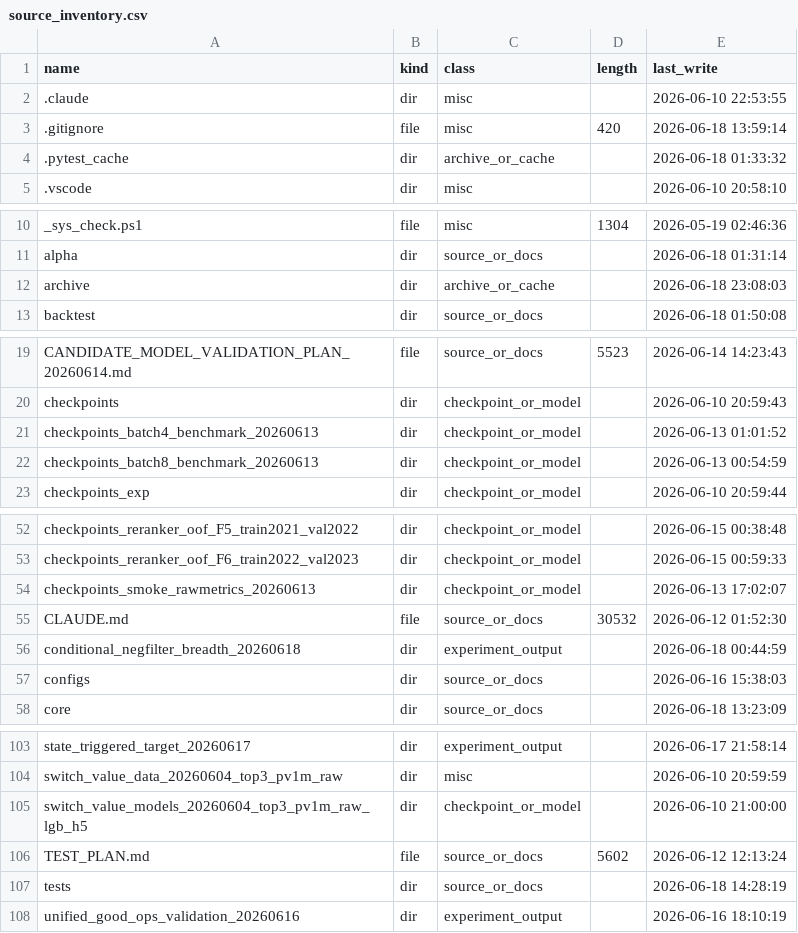
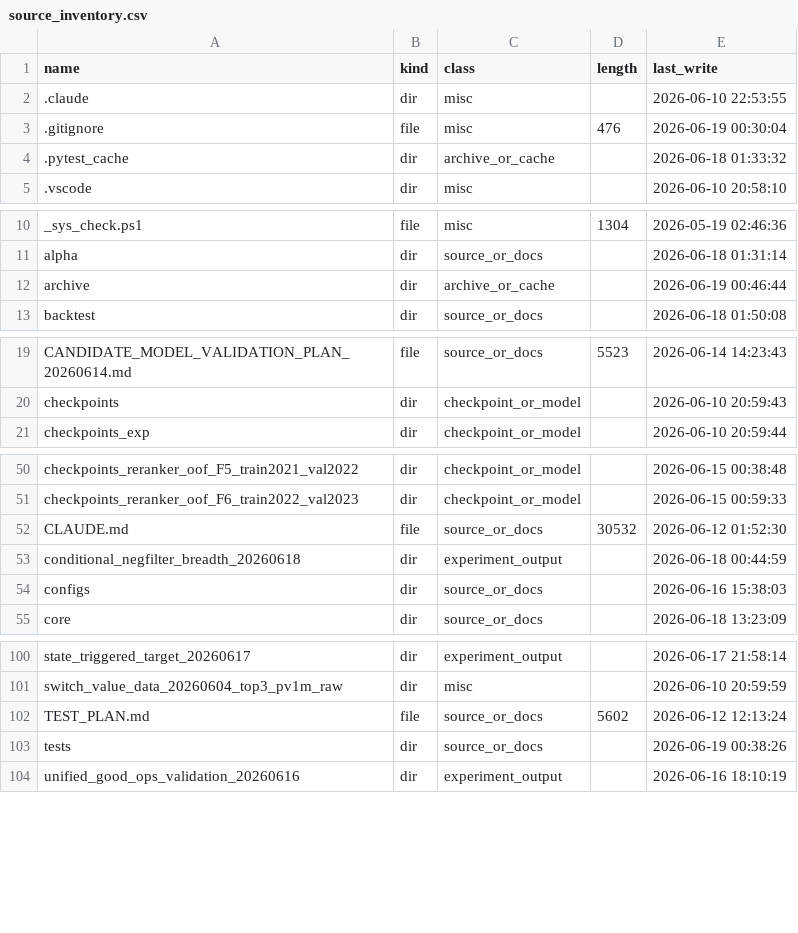
Before and after one commit to saberccccccc/stock, a CSV file: reports/codebase_cleanup_20260618/source_inventory.csv, drawn as a sheet; only a part is shown, gaps mark what is left out; the diff covers the shown part only.

```diff
--- a/reports/codebase_cleanup_20260618/source_inventory.csv
+++ b/reports/codebase_cleanup_20260618/source_inventory.csv
@@ -2,3 +2,3 @@ name,kind,class,length,last_write
 .claude,dir,misc,,2026-06-10 22:53:55
-.gitignore,file,misc,420,2026-06-18 13:59:14
+.gitignore,file,misc,476,2026-06-19 00:30:04
 .pytest_cache,dir,archive_or_cache,,2026-06-18 01:33:32
@@ -11,3 +11,3 @@ _sys_check.ps1,file,misc,1304,2026-05-19 02:46:36
 alpha,dir,source_or_docs,,2026-06-18 01:31:14
-archive,dir,archive_or_cache,,2026-06-18 23:08:03
+archive,dir,archive_or_cache,,2026-06-19 00:46:44
 backtest,dir,source_or_docs,,2026-06-18 01:50:08
@@ -20,4 +20,2 @@ CANDIDATE_MODEL_VALIDATION_PLAN_20260614.md,file,source_or_docs,5523,2026-06-14
 checkpoints,dir,checkpoint_or_model,,2026-06-10 20:59:43
-checkpoints_batch4_benchmark_20260613,dir,checkpoint_or_model,,2026-06-13 01:01:52
-checkpoints_batch8_benchmark_20260613,dir,checkpoint_or_model,,2026-06-13 00:54:59
 checkpoints_exp,dir,checkpoint_or_model,,2026-06-10 20:59:44
@@ -53,3 +51,2 @@ checkpoints_reranker_oof_F5_train2021_val2022,dir,checkpoint_or_model,,2026-06-1
 checkpoints_reranker_oof_F6_train2022_val2023,dir,checkpoint_or_model,,2026-06-15 00:59:33
-checkpoints_smoke_rawmetrics_20260613,dir,checkpoint_or_model,,2026-06-13 17:02:07
 CLAUDE.md,file,source_or_docs,30532,2026-06-12 01:52:30
@@ -104,5 +101,4 @@ state_triggered_target_20260617,dir,experiment_output,,2026-06-17 21:58:14
 switch_value_data_20260604_top3_pv1m_raw,dir,misc,,2026-06-10 20:59:59
-switch_value_models_20260604_top3_pv1m_raw_lgb_h5,dir,checkpoint_or_model,,2026-06-10 21:00:00
 TEST_PLAN.md,file,source_or_docs,5602,2026-06-12 12:13:24
-tests,dir,source_or_docs,,2026-06-18 14:28:19
+tests,dir,source_or_docs,,2026-06-19 00:38:26
 unified_good_ops_validation_20260616,dir,experiment_output,,2026-06-16 18:10:19
```
Also changed, not shown: 2 edited cells elsewhere in this file, reports/codebase_cleanup_20260618/archive_plan.csv, reports/codebase_cleanup_20260618/checkpoint_reference_audit.csv, 5 other files.
